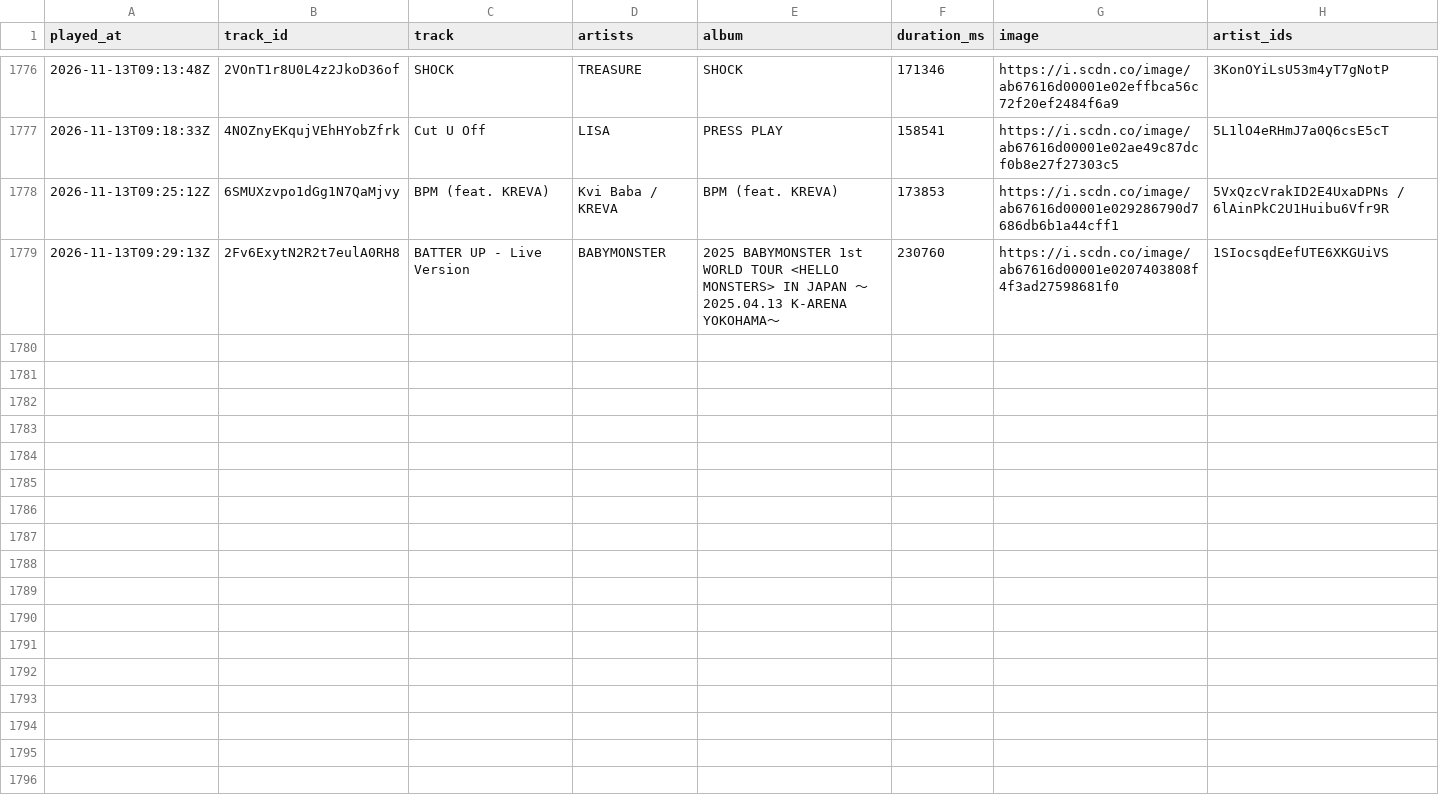
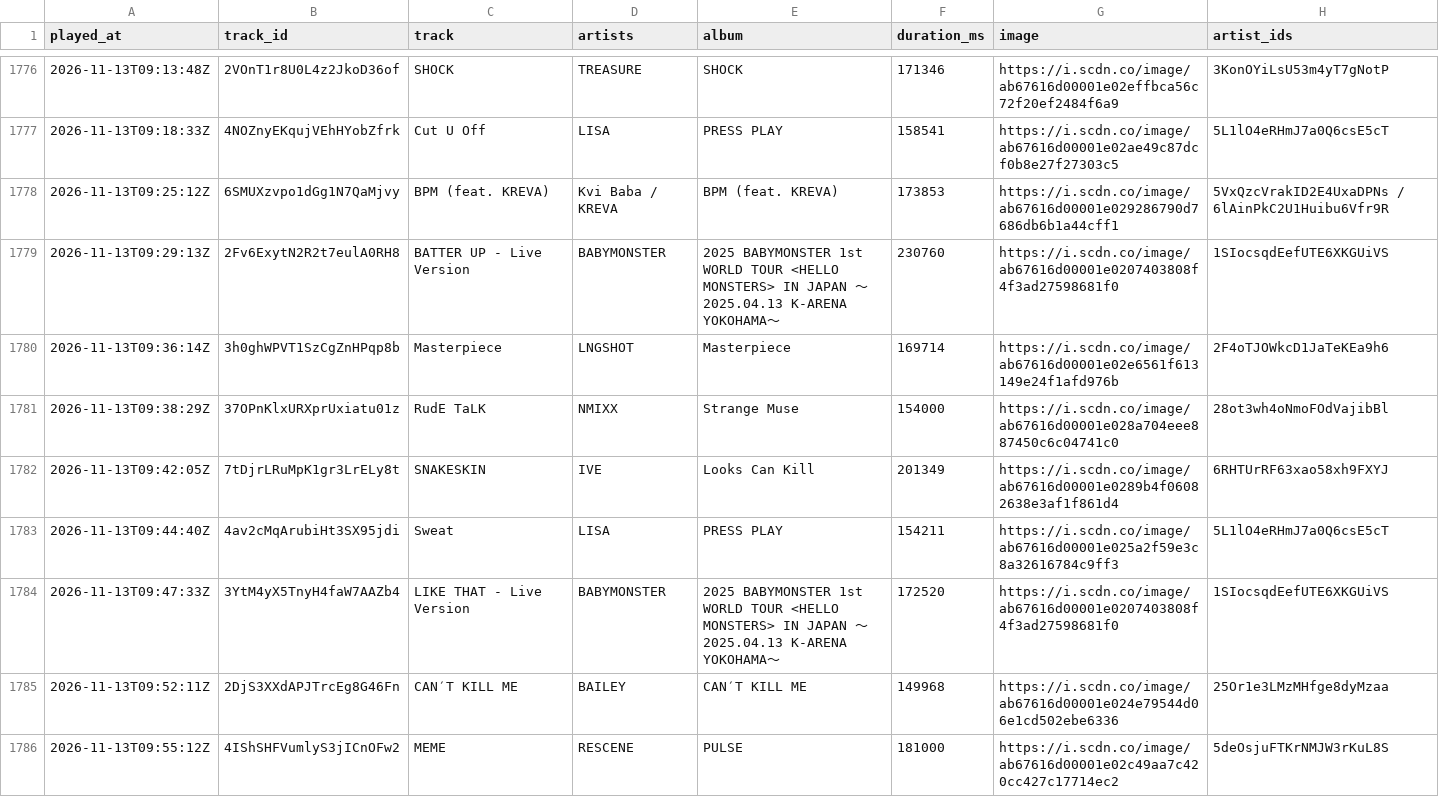
Before and after one commit to arashi-oym/spotify-log, a CSV file: data/plays-2026.csv, drawn as a sheet; only a part is shown, gaps mark what is left out; the diff names each change by its address in the sheet, - before the commit and + after, or states it on an @@ line.

```diff
--- a/data/plays-2026.csv
+++ b/data/plays-2026.csv
+row 1780: 2026-11-13T09:36:14Z | 3h0ghWPVT1SzCgZnHPqp8b | Masterpiece | LNGSHOT | Masterpiece | 169714 | https://i.scdn.co/image/ab67616d00001e02e6561f613149e24f1afd976b | 2F4oTJOWkcD1JaTeKEa9h6
+row 1781: 2026-11-13T09:38:29Z | 37OPnKlxURXprUxiatu01z | RudE TaLK | NMIXX | Strange Muse | 154000 | https://i.scdn.co/image/ab67616d00001e028a704eee887450c6c04741c0 | 28ot3wh4oNmoFOdVajibBl
+row 1782: 2026-11-13T09:42:05Z | 7tDjrLRuMpK1gr3LrELy8t | SNAKESKIN | IVE | Looks Can Kill | 201349 | https://i.scdn.co/image/ab67616d00001e0289b4f06082638e3af1f861d4 | 6RHTUrRF63xao58xh9FXYJ
+row 1783: 2026-11-13T09:44:40Z | 4av2cMqArubiHt3SX95jdi | Sweat | LISA | PRESS PLAY | 154211 | https://i.scdn.co/image/ab67616d00001e025a2f59e3c8a32616784c9ff3 | 5L1lO4eRHmJ7a0Q6csE5cT
+row 1784: 2026-11-13T09:47:33Z | 3YtM4yX5TnyH4faW7AAZb4 | LIKE THAT - Live Version | BABYMONSTER | 2025 BABYMONSTER 1st WORLD TOUR <HELLO MONSTERS> IN JAPAN ～2025.04.13 K-ARENA YOKOHAMA～ | 172520 | https://i.scdn.co/image/ab67616d00001e0207403808f4f3ad27598681f0 | 1SIocsqdEefUTE6XKGUiVS
+row 1785: 2026-11-13T09:52:11Z | 2DjS3XXdAPJTrcEg8G46Fn | CAN′T KILL ME | BAILEY | CAN′T KILL ME | 149968 | https://i.scdn.co/image/ab67616d00001e024e79544d06e1cd502ebe6336 | 25Or1e3LMzMHfge8dyMzaa
+row 1786: 2026-11-13T09:55:12Z | 4IShSHFVumlyS3jICnOFw2 | MEME | RESCENE | PULSE | 181000 | https://i.scdn.co/image/ab67616d00001e02c49aa7c420cc427c17714ec2 | 5deOsjuFTKrNMJW3rKuL8S
```
Also changed, not shown: 2 other files.
